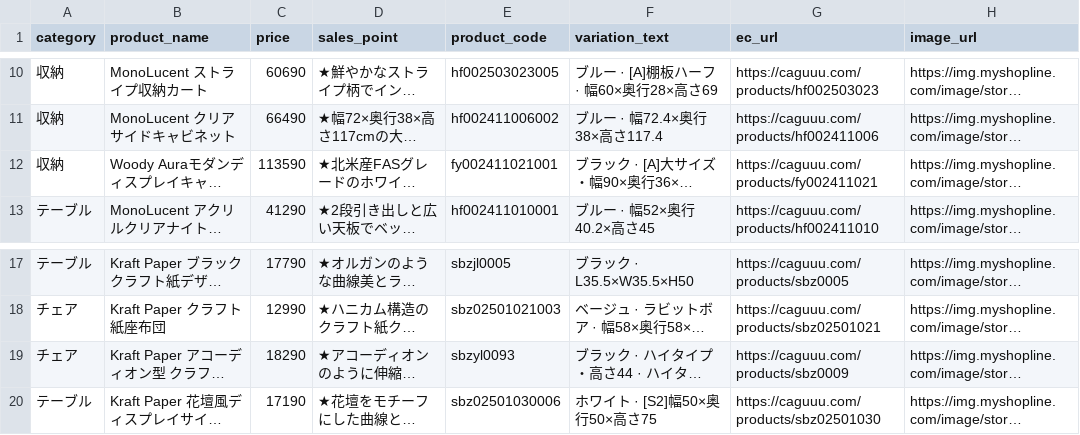
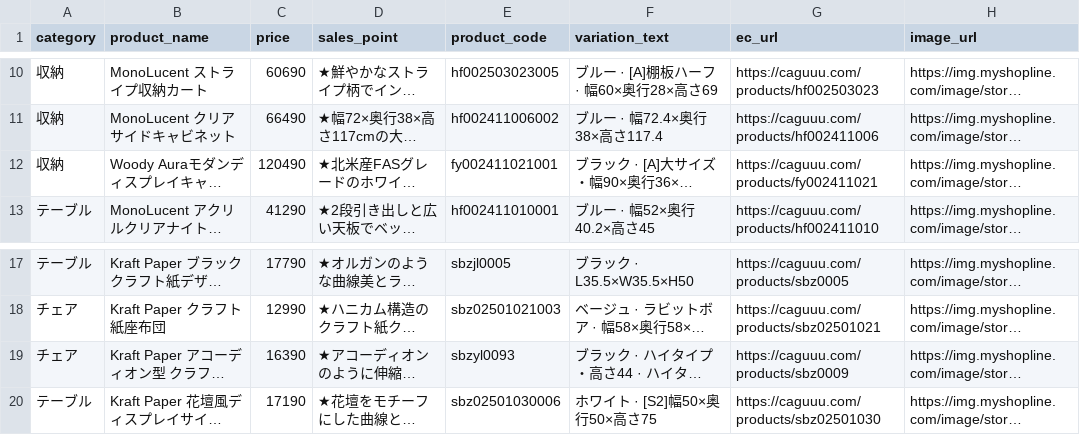
Before and after one commit to caguuukeita/caguuu-dealer-sales-assist, a CSV file: products.csv, drawn as a sheet; only a part is shown, gaps mark what is left out; long unchanged cells end in …; the diff covers the shown part only; the diff names each change by its address in the sheet, - before the commit and + after, or states it on an @@ line.

```diff
--- a/products.csv
+++ b/products.csv
-C12 (price): 113590
+C12 (price): 120490
-C19 (price): 18290
+C19 (price): 16390
```
Also changed, not shown: 9 edited cells elsewhere in this file.
